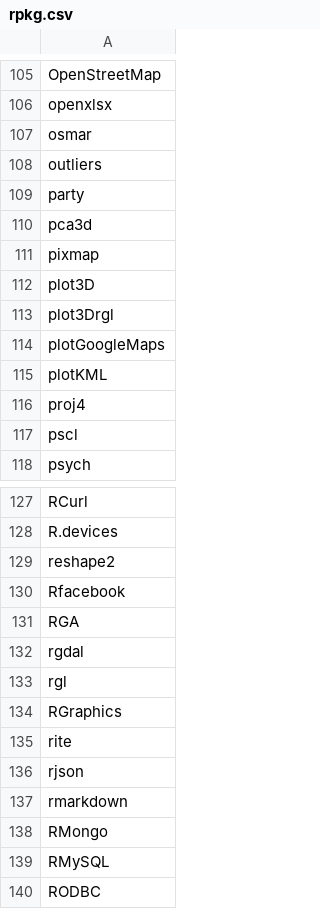
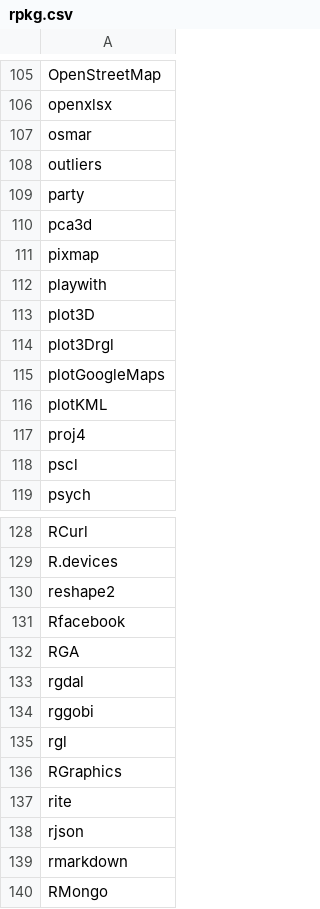
Before and after one commit to nhchauvnu/rpkg, a CSV file: rpkg.csv, drawn as a sheet; only a part is shown, gaps mark what is left out; the shorter side is filled out with more unchanged rows; the diff names each change by its address in the sheet, - before the commit and + after, or states it on an @@ line.

Commit message:
Added 'rggobi' and 'playwith' packages for interactive graphic.

```diff
--- a/rpkg.csv
+++ b/rpkg.csv
+row 112: playwith
+row 134: rggobi
```
